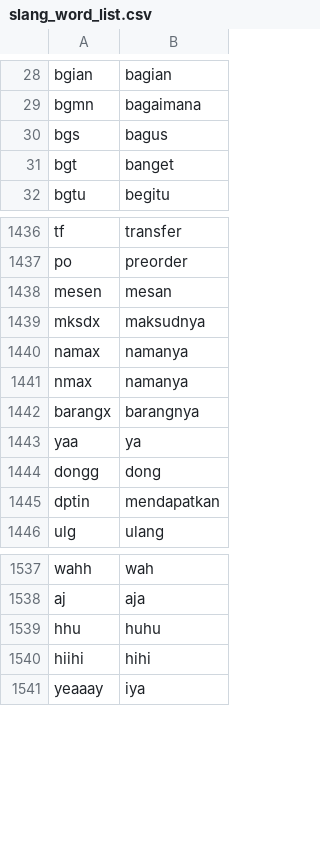
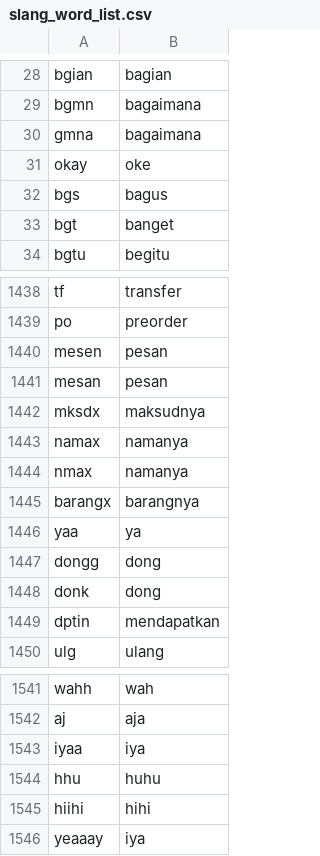
Before and after one commit to wisnukurniawan/topic-modeling-chat-message, a CSV file: resource/slang_word_list.csv, drawn as a sheet; only a part is shown, gaps mark what is left out.

Commit message:
Update slang word

```diff
--- a/resource/slang_word_list.csv
+++ b/resource/slang_word_list.csv
@@ -29,2 +29,4 @@ bgian,bagian
 bgmn,bagaimana
+gmna,bagaimana
+okay,oke
 bgs,bagus
@@ -1437,3 +1439,4 @@ tf,transfer
 po,preorder
-mesen,mesan
+mesen,pesan
+mesan,pesan
 mksdx,maksudnya
@@ -1444,2 +1447,3 @@ yaa,ya
 dongg,dong
+donk,dong
 dptin,mendapatkan
@@ -1538,2 +1542,3 @@ wahh,wah
 aj,aja
+iyaa,iya
 hhu,huhu
```
